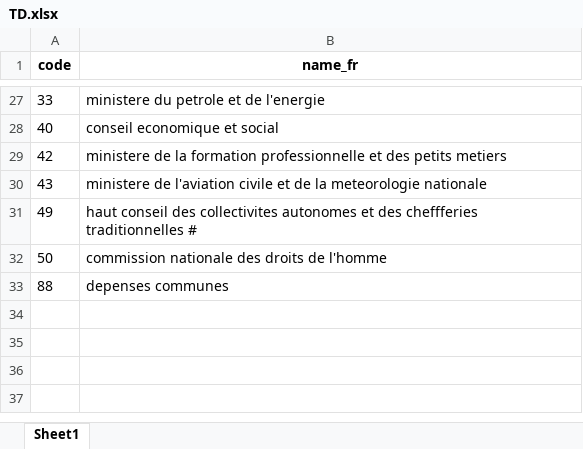
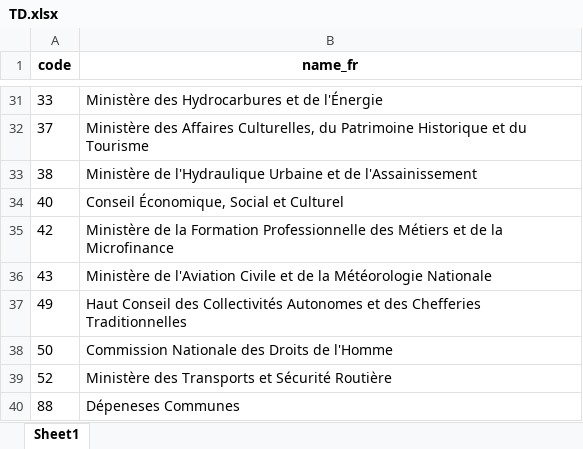
Before and after one commit to codeforIATI/gov-id-finder-data, an Excel workbook: data/xlsx/TD.xlsx, sheet Sheet1, drawn as a sheet; only a part is shown, gaps mark what is left out; values as stored, in another font and other column widths than the file's, no borders; addresses are those after the commit; the diff covers the shown part only; the diff names each change by its address in the sheet, - before the commit and + after, or states it on an @@ line.

```diff
--- a/data/xlsx/TD.xlsx (sheet Sheet1)
+++ b/data/xlsx/TD.xlsx (sheet Sheet1)
-B31 (name_fr): ministere du petrole et de l'energie
+B31 (name_fr): Ministère des Hydrocarbures et de l'Énergie
+row 32: 37 | Ministère des Affaires Culturelles, du Patrimoine Historique et du Tourisme
+row 33: 38 | Ministère de l'Hydraulique Urbaine et de l'Assainissement
-B34 (name_fr): conseil economique et social
+B34 (name_fr): Conseil Économique, Social et Culturel
-B35 (name_fr): ministere de la formation professionnelle et des petits metiers
+B35 (name_fr): Ministère de la Formation Professionnelle des Métiers et de la Microfinance
-B36 (name_fr): ministere de l'aviation civile et de la meteorologie nationale
+B36 (name_fr): Ministère de l'Aviation Civile et de la Météorologie Nationale
-B37 (name_fr): haut conseil des collectivites autonomes et des cheffferies traditionnelles #
+B37 (name_fr): Haut Conseil des Collectivités Autonomes et des Chefferies Traditionnelles
-B38 (name_fr): commission nationale des droits de l'homme
+B38 (name_fr): Commission Nationale des Droits de l'Homme
+row 39: 52 | Ministère des Transports et Sécurité Routière
-B40 (name_fr): depenses communes
+B40 (name_fr): Dépeneses Communes
```
Also changed, not shown: 4 added rows and 23 edited cells elsewhere in this sheet, 1 other file.
